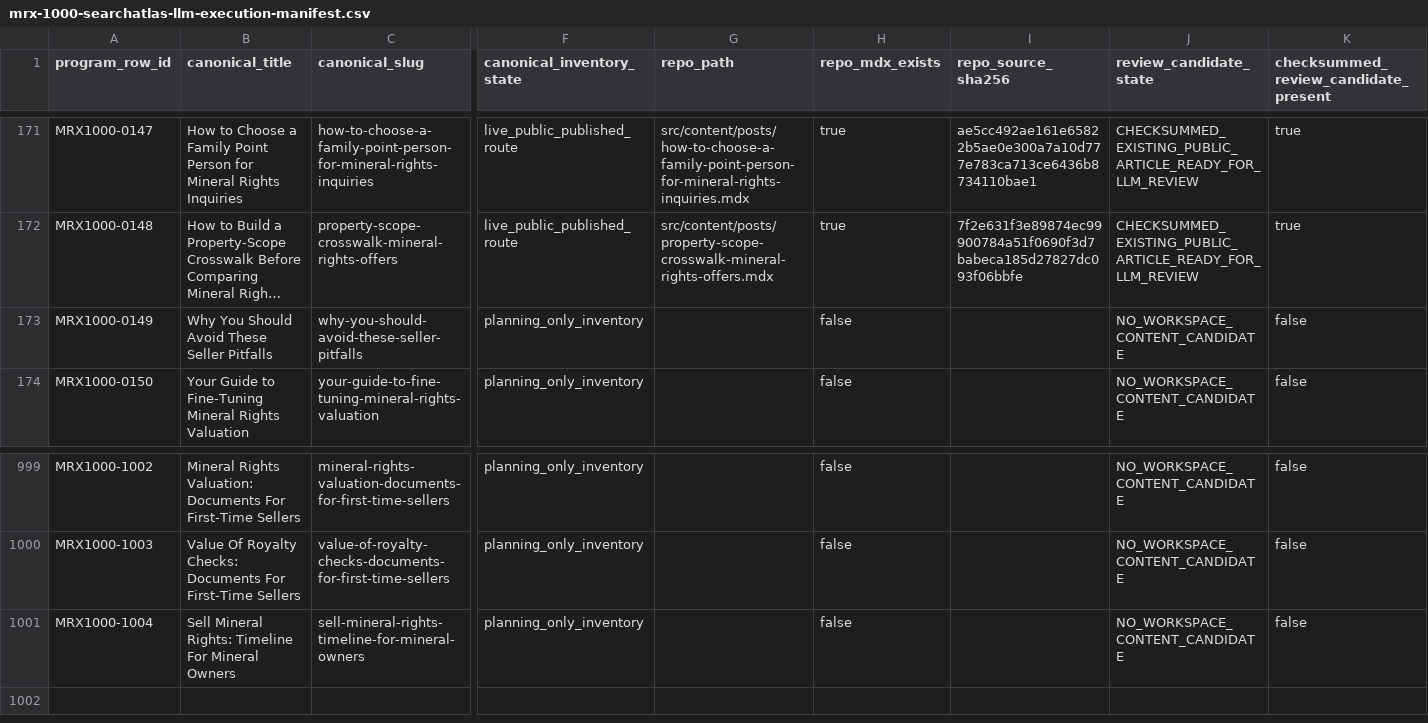
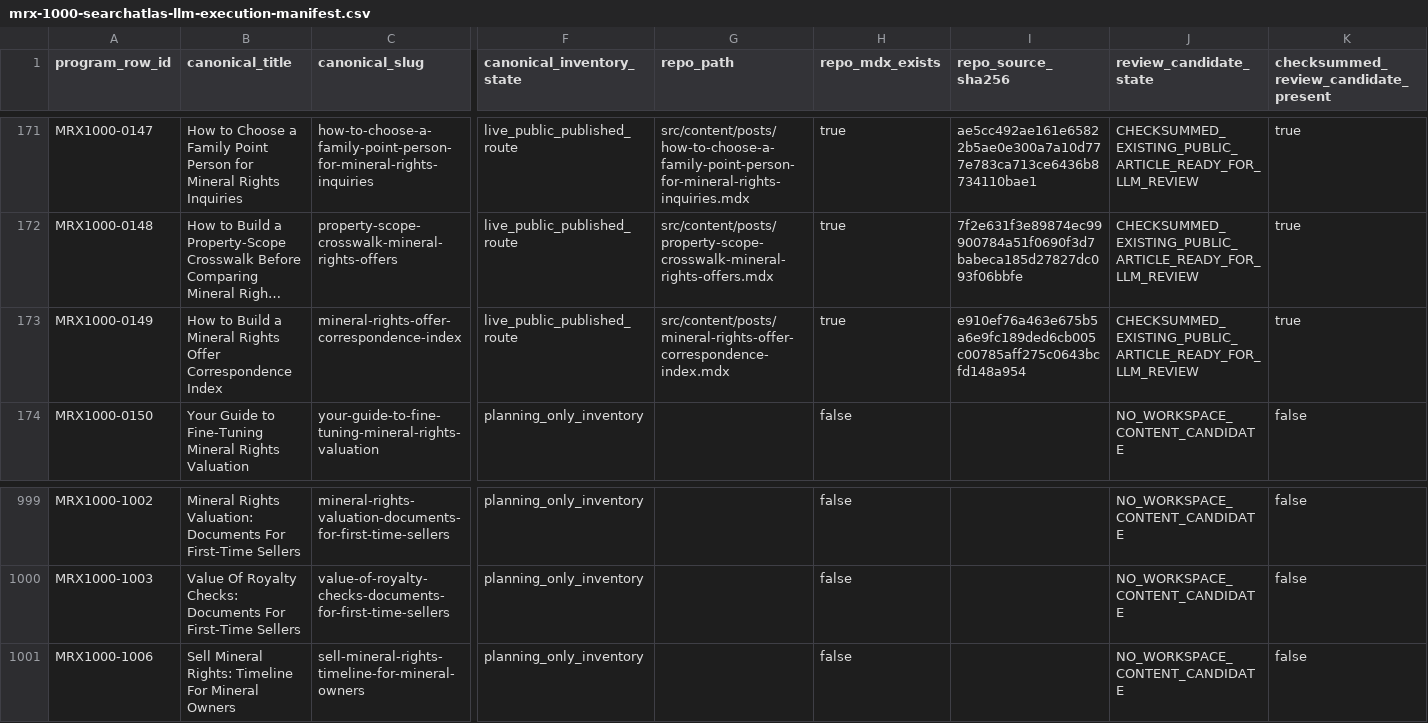
Before and after one commit to underwriter-MXC/mrx, a CSV file: config/mrx-1000-searchatlas-llm-execution-manifest.csv, drawn as a sheet; only a part is shown, gaps mark what is left out; long unchanged cells end in …; the diff covers the shown part only; the diff names each change by its address in the sheet, - before the commit and + after, or states it on an @@ line.

Commit message:
Publish MRX1000 article 149 correspondence index

```diff
--- a/config/mrx-1000-searchatlas-llm-execution-manifest.csv
+++ b/config/mrx-1000-searchatlas-llm-execution-manifest.csv
-B173 (canonical_title): Why You Should Avoid These Seller Pitfalls
+B173 (canonical_title): How to Build a Mineral Rights Offer Correspondence Index
-C173 (canonical_slug): why-you-should-avoid-these-seller-pitfalls
+C173 (canonical_slug): mineral-rights-offer-correspondence-index
-F173 (canonical_inventory_state): planning_only_inventory
+F173 (canonical_inventory_state): live_public_published_route
-G173 (repo_path): (empty)
+G173 (repo_path): src/content/posts/mineral-rights-offer-correspondence-index.mdx
-H173 (repo_mdx_exists): false
+H173 (repo_mdx_exists): true
-I173 (repo_source_sha256): (empty)
+I173 (repo_source_sha256): e910ef76a463e675b5a6e9fc189ded6cb005c00785aff275c0643bcfd148a954
-J173 (review_candidate_state): NO_WORKSPACE_CONTENT_CANDIDATE
+J173 (review_candidate_state): CHECKSUMMED_EXISTING_PUBLIC_ARTICLE_READY_FOR_LLM_REVIEW
-K173: false
+K173: true
-A1001 (program_row_id): MRX1000-1004
+A1001 (program_row_id): MRX1000-1006
```
Also changed, not shown: 9 edited cells elsewhere in this file, 23 other files.
